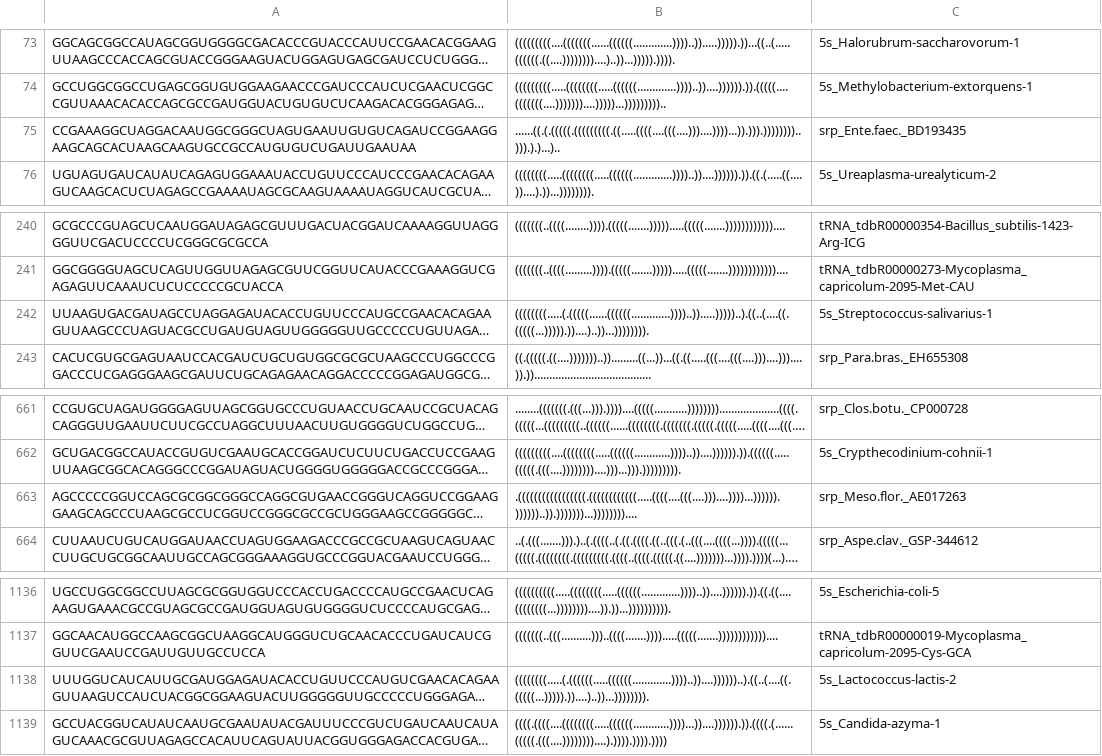
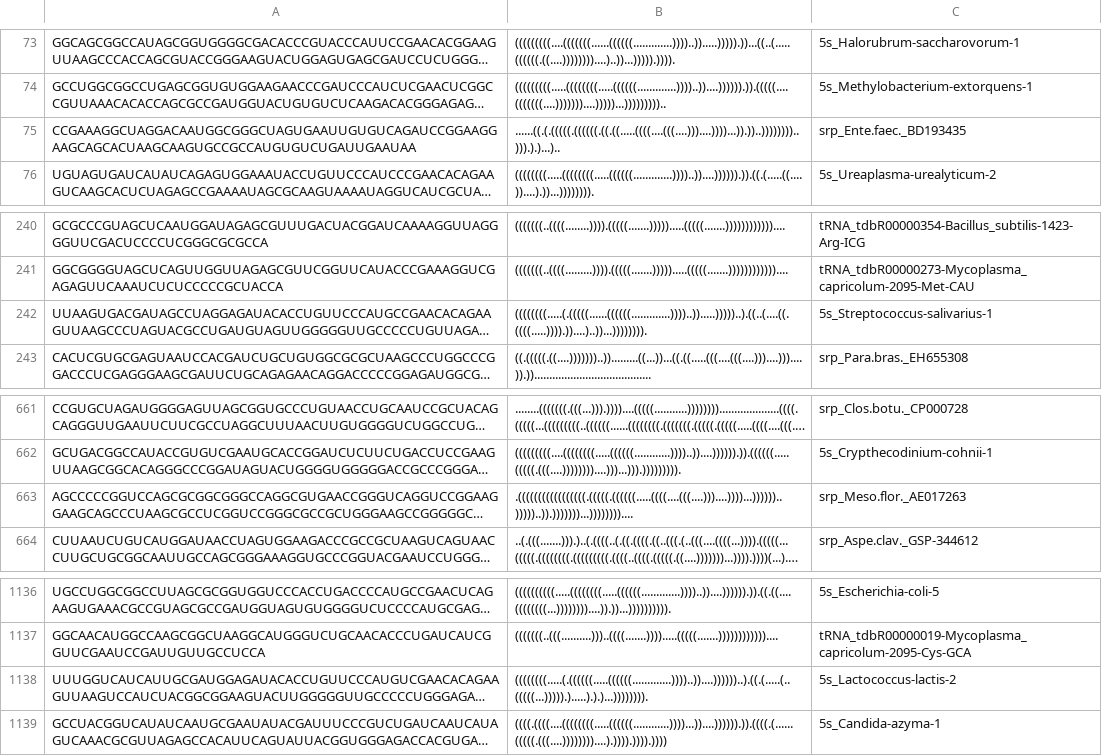
Before and after one commit to lemerleau/RAFFT, a CSV file: benchmark_results/benchmark_cleaned_all_length.csv, drawn as a sheet; only a part is shown, gaps mark what is left out; long unchanged cells end in …; the diff names each change by its address in the sheet, - before the commit and + after, or states it on an @@ line.

Commit message:
data

```diff
--- a/benchmark_results/benchmark_cleaned_all_length.csv
+++ b/benchmark_results/benchmark_cleaned_all_length.csv
-B75: ......((.(.(((((.(((((((((.((.....((((....(((....)))....))))...)).))).))))))))..))).).)...)..
+B75: ......((.(.(((((.((((((.((.((.....((((....(((....)))....))))...)).))..))))))))..))).).)...)..
-B242: ((((((((.....(.(((((......((((((.............))))..)).....)))))..).((..(....((.(((((...))))).))....)..))...)))))))).
+B242: ((((((((.....(.(((((......((((((.............))))..)).....)))))..).((..(....((.((((.....)))).))....)..))...)))))))).
-B663: .(((((((((((((((((.((((((((((((.....((((....(((....)))....))))...)))))).))))))..)).)))))))...))))))))....
+B663: .(((((((((((((((((.(((((.((((((.....((((....(((....)))....))))...))))))..)))))..)).)))))))...))))))))....
-B1138: ((((((((.....(.((((((.....((((((.............))))..))....))))))..).((..(....((.(((((...))))).))....)..))...)))))))).
+B1138: ((((((((.....(.((((((.....((((((.............))))..))....))))))..).((.(.....(..(((((...))))).).....).).)...)))))))).
```
